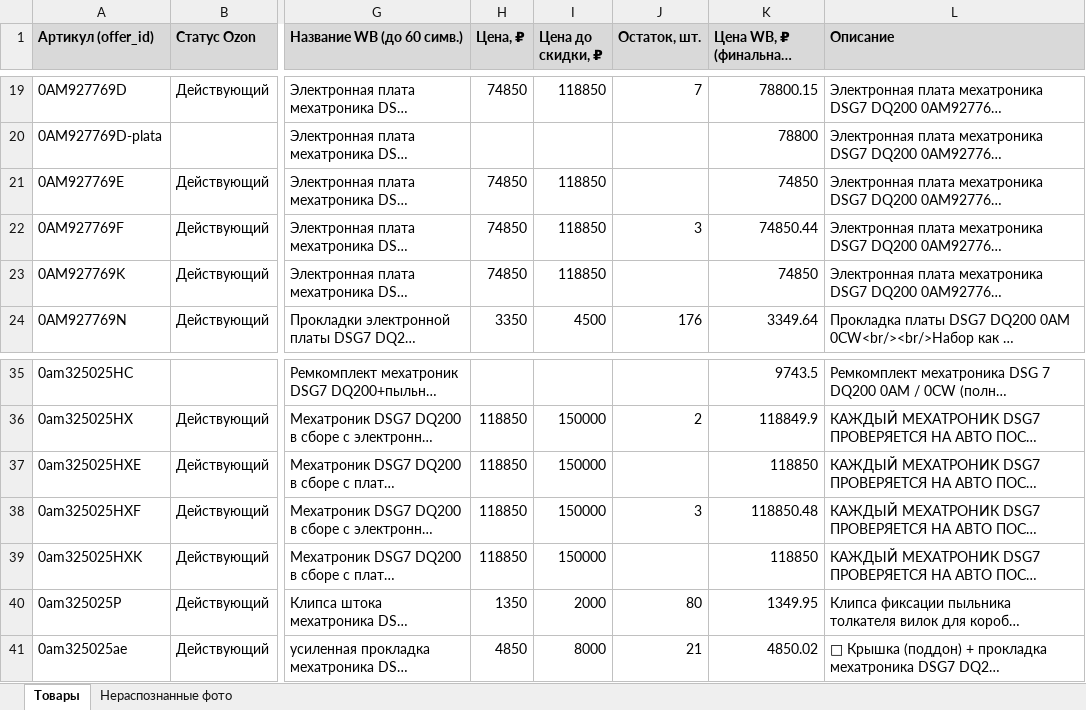
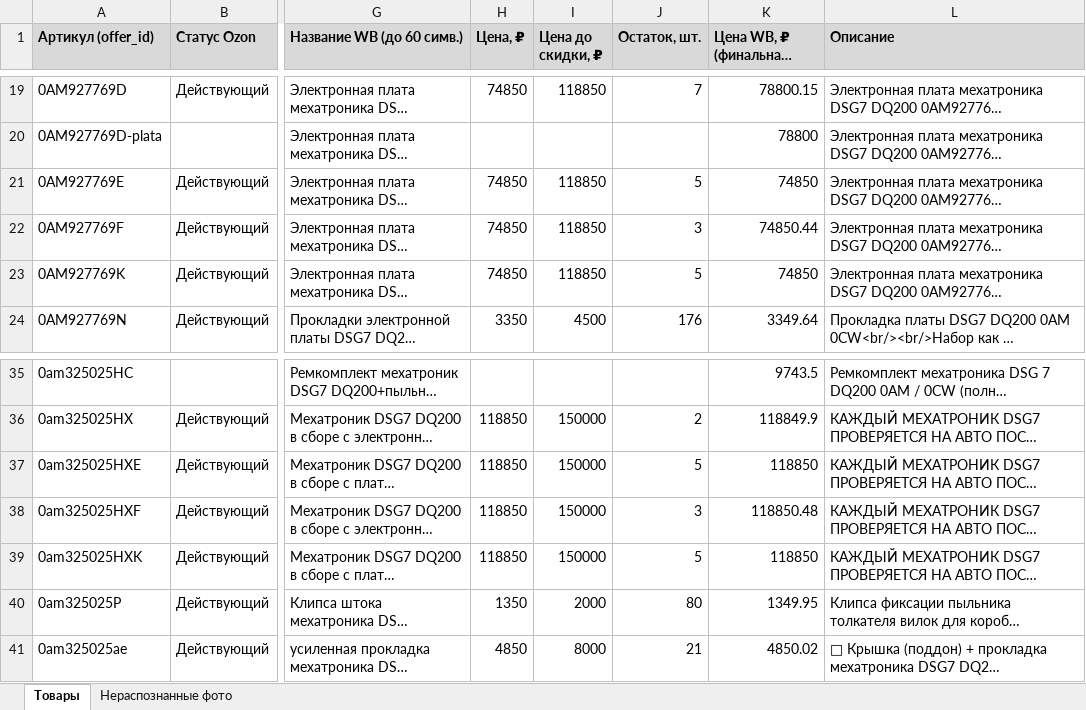
Before and after one commit to antongrigorenko844-prog/marketplace-agent, an Excel workbook: data/master_control.xlsx, sheet Товары, drawn as a sheet; only a part is shown, gaps mark what is left out; long unchanged cells end in …; values as stored, in another font and other column widths than the file's, no borders; charts and pictures not drawn; the diff names each change by its address in the sheet, - before the commit and + after, or states it on an @@ line.

Commit message:
DQ200: выставить остаток 5 для четырёх вариантов K/E

```diff
--- a/data/master_control.xlsx (sheet Товары)
+++ b/data/master_control.xlsx (sheet Товары)
-J21 (Остаток, шт.): (empty)
+J21 (Остаток, шт.): 5
-J23 (Остаток, шт.): (empty)
+J23 (Остаток, шт.): 5
-J37 (Остаток, шт.): (empty)
+J37 (Остаток, шт.): 5
-J39 (Остаток, шт.): (empty)
+J39 (Остаток, шт.): 5
```
